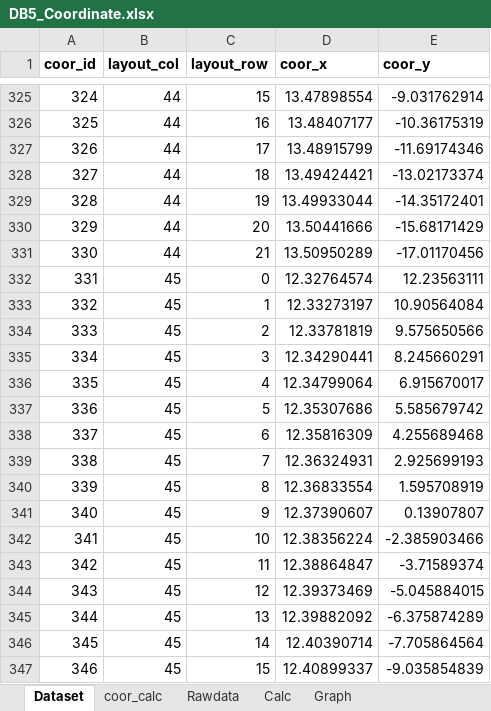
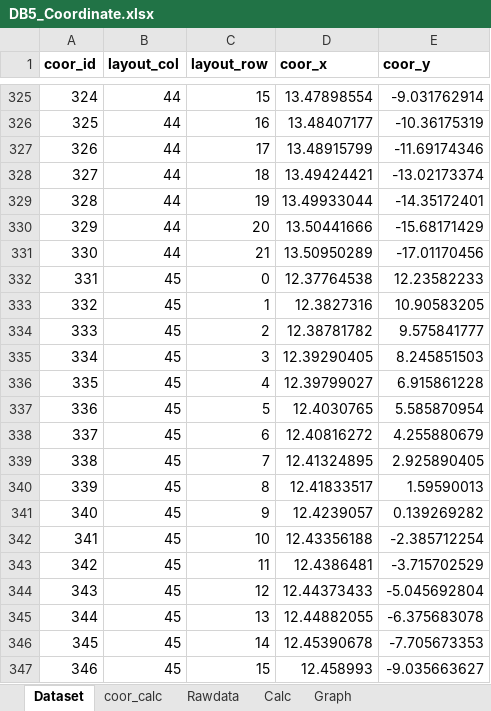
Before and after one commit to paroonk/django-wms-skw, an Excel workbook: mysite/DB5_Coordinate.xlsx, sheet Dataset, drawn as a sheet; only a part is shown, gaps mark what is left out; values as stored, in another font and other column widths than the file's, no borders; the diff covers the shown part only; the diff names each change by its address in the sheet, - before the commit and + after, or states it on an @@ line.

```diff
--- a/mysite/DB5_Coordinate.xlsx (sheet Dataset)
+++ b/mysite/DB5_Coordinate.xlsx (sheet Dataset)
-D332 (coor_x): 12.32764574
+D332 (coor_x): 12.37764538
-E332 (coor_y): 12.23563111
+E332 (coor_y): 12.23582233
-D333 (coor_x): 12.33273197
+D333 (coor_x): 12.3827316
-E333 (coor_y): 10.90564084
+E333 (coor_y): 10.90583205
-D334 (coor_x): 12.33781819
+D334 (coor_x): 12.38781782
-E334 (coor_y): 9.575650566
+E334 (coor_y): 9.575841777
-D335 (coor_x): 12.34290441
+D335 (coor_x): 12.39290405
-E335 (coor_y): 8.245660291
+E335 (coor_y): 8.245851503
-D336 (coor_x): 12.34799064
+D336 (coor_x): 12.39799027
-E336 (coor_y): 6.915670017
+E336 (coor_y): 6.915861228
-D337 (coor_x): 12.35307686
+D337 (coor_x): 12.4030765
-E337 (coor_y): 5.585679742
+E337 (coor_y): 5.585870954
-D338 (coor_x): 12.35816309
+D338 (coor_x): 12.40816272
-E338 (coor_y): 4.255689468
+E338 (coor_y): 4.255880679
-D339 (coor_x): 12.36324931
+D339 (coor_x): 12.41324895
-E339 (coor_y): 2.925699193
+E339 (coor_y): 2.925890405
-D340 (coor_x): 12.36833554
+D340 (coor_x): 12.41833517
-E340 (coor_y): 1.595708919
+E340 (coor_y): 1.59590013
-D341 (coor_x): 12.37390607
+D341 (coor_x): 12.4239057
-E341 (coor_y): 0.13907807
+E341 (coor_y): 0.139269282
-D342 (coor_x): 12.38356224
+D342 (coor_x): 12.43356188
-E342 (coor_y): -2.385903466
+E342 (coor_y): -2.385712254
-D343 (coor_x): 12.38864847
+D343 (coor_x): 12.4386481
-E343 (coor_y): -3.71589374
+E343 (coor_y): -3.715702529
-D344 (coor_x): 12.39373469
+D344 (coor_x): 12.44373433
-E344 (coor_y): -5.045884015
+E344 (coor_y): -5.045692804
-D345 (coor_x): 12.39882092
+D345 (coor_x): 12.44882055
-E345 (coor_y): -6.375874289
+E345 (coor_y): -6.375683078
-D346 (coor_x): 12.40390714
+D346 (coor_x): 12.45390678
-E346 (coor_y): -7.705864564
+E346 (coor_y): -7.705673353
-D347 (coor_x): 12.40899337
+D347 (coor_x): 12.458993
-E347 (coor_y): -9.035854839
+E347 (coor_y): -9.035663627
```
Also changed, not shown: 56 edited cells elsewhere in this sheet, sheet coor_calc, 1 other file.
